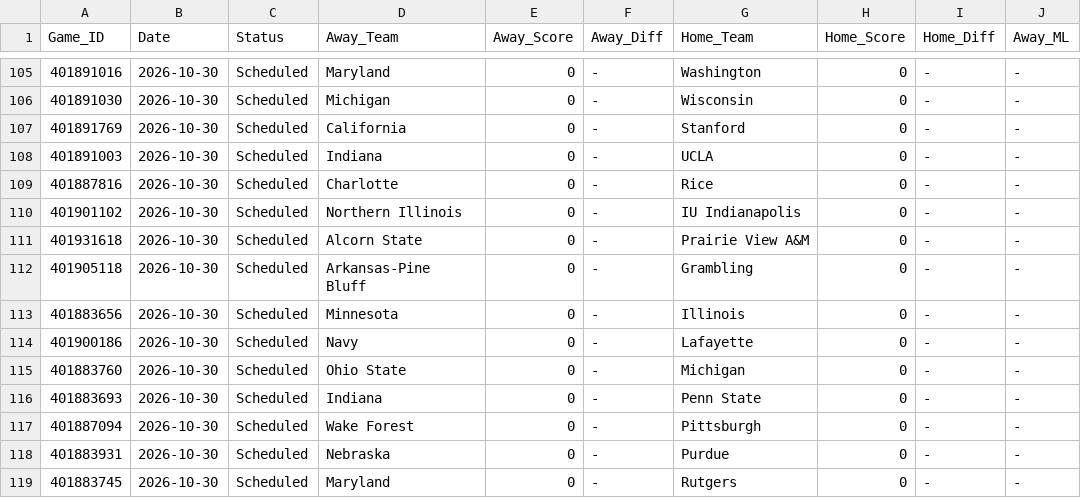
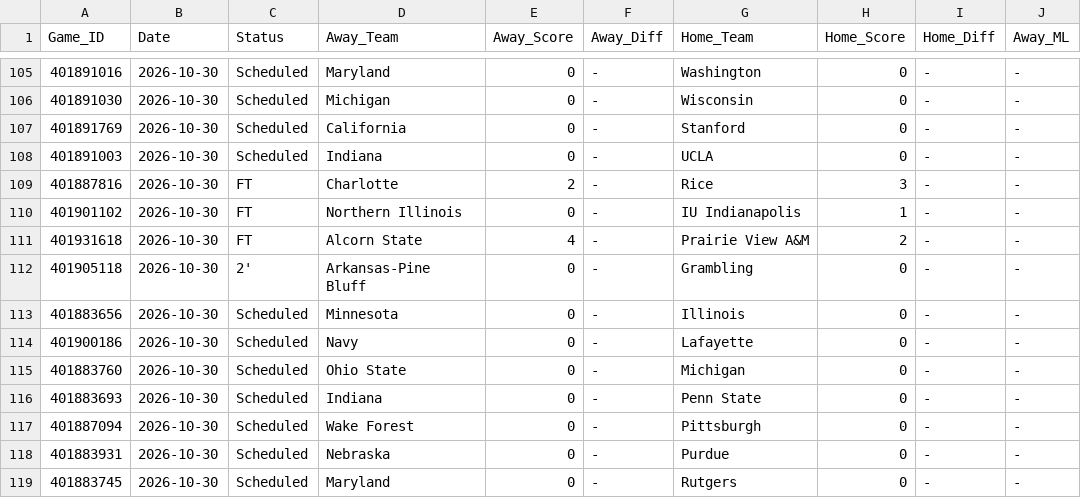
Before and after one commit to danreed001-droid/sport, a CSV file: data/raw/master_soccer_scores.csv, drawn as a sheet; only a part is shown, gaps mark what is left out; the diff covers the shown part only; the diff names each change by its address in the sheet, - before the commit and + after, or states it on an @@ line.

```diff
--- a/data/raw/master_soccer_scores.csv
+++ b/data/raw/master_soccer_scores.csv
-C109:C111 (Status): Scheduled
+C109:C111 (Status): FT
-E109 (Away_Score): 0
+E109 (Away_Score): 2
-H109 (Home_Score): 0
+H109 (Home_Score): 3
-H110 (Home_Score): 0
+H110 (Home_Score): 1
-E111 (Away_Score): 0
+E111 (Away_Score): 4
-H111 (Home_Score): 0
+H111 (Home_Score): 2
-C112 (Status): Scheduled
+C112 (Status): 2'
```
Also changed, not shown: 89 edited cells elsewhere in this file, 7 other files.
